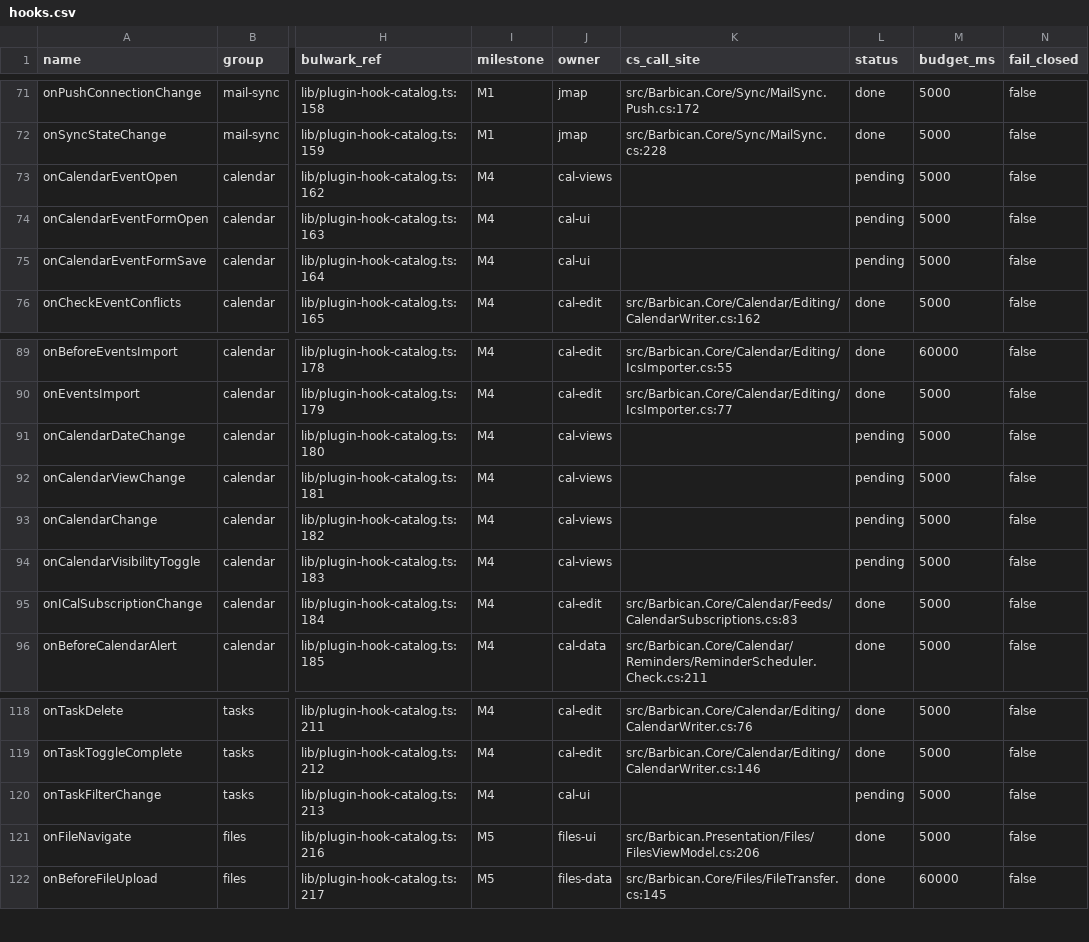
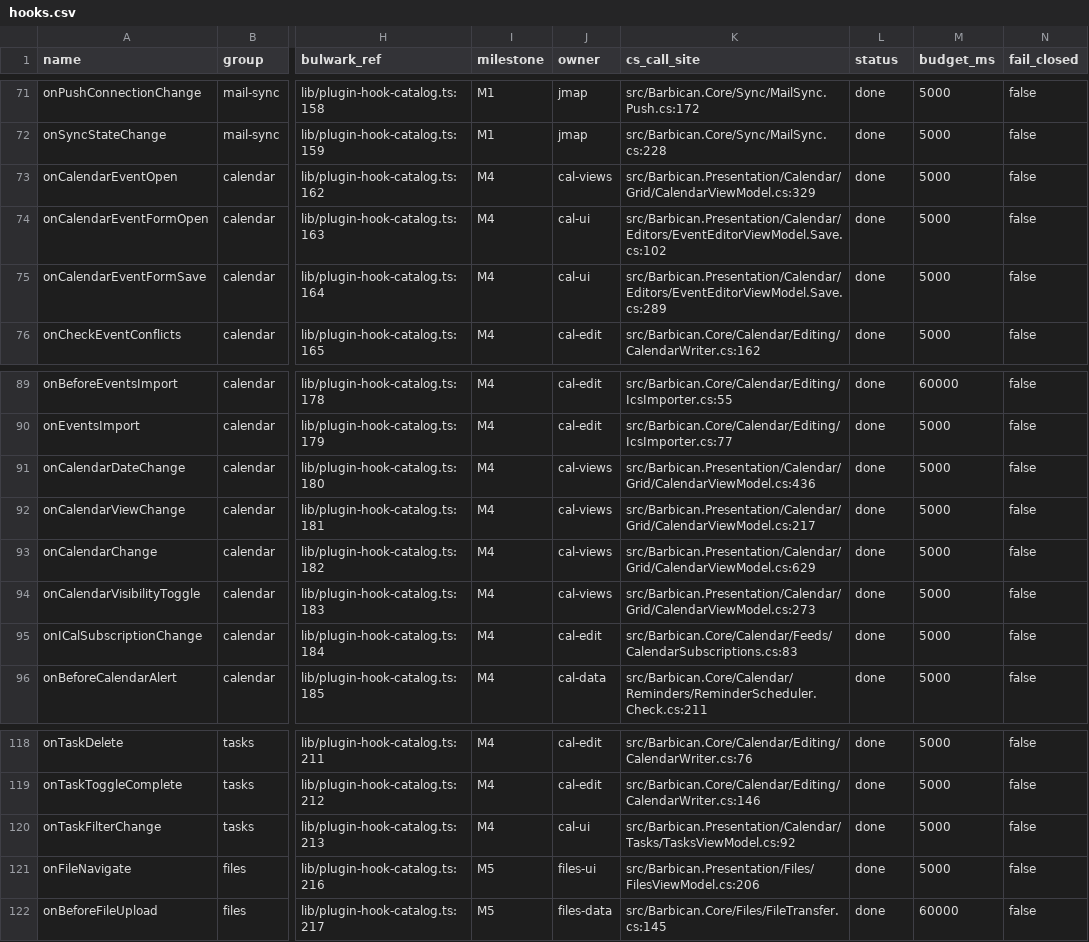
Before and after one commit to Kaan88/barbican, a CSV file: spec/plugins/hooks.csv, drawn as a sheet; only a part is shown, gaps mark what is left out; the diff names each change by its address in the sheet, - before the commit and + after, or states it on an @@ line.

Commit message:
Reconcile existing calendar hook call sites before plugin integration

```diff
--- a/spec/plugins/hooks.csv
+++ b/spec/plugins/hooks.csv
-K73 (cs_call_site): (empty)
+K73 (cs_call_site): src/Barbican.Presentation/Calendar/Grid/CalendarViewModel.cs:329
-L73:L75 (status): pending
+L73:L75 (status): done
-K74 (cs_call_site): (empty)
+K74 (cs_call_site): src/Barbican.Presentation/Calendar/Editors/EventEditorViewModel.Save.cs:102
-K75 (cs_call_site): (empty)
+K75 (cs_call_site): src/Barbican.Presentation/Calendar/Editors/EventEditorViewModel.Save.cs:289
-K91 (cs_call_site): (empty)
+K91 (cs_call_site): src/Barbican.Presentation/Calendar/Grid/CalendarViewModel.cs:436
-L91:L94 (status): pending
+L91:L94 (status): done
-K92 (cs_call_site): (empty)
+K92 (cs_call_site): src/Barbican.Presentation/Calendar/Grid/CalendarViewModel.cs:217
-K93 (cs_call_site): (empty)
+K93 (cs_call_site): src/Barbican.Presentation/Calendar/Grid/CalendarViewModel.cs:629
-K94 (cs_call_site): (empty)
+K94 (cs_call_site): src/Barbican.Presentation/Calendar/Grid/CalendarViewModel.cs:273
-K120 (cs_call_site): (empty)
+K120 (cs_call_site): src/Barbican.Presentation/Calendar/Tasks/TasksViewModel.cs:92
-L120 (status): pending
+L120 (status): done
```
Also changed, not shown: 1 other file.
